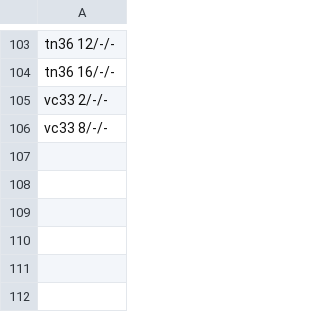
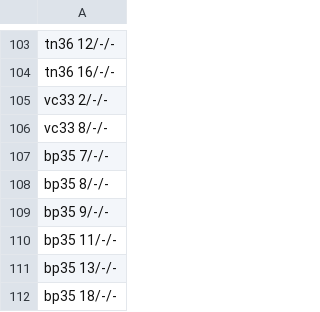
Before and after one commit to pra-ji-moh/ciall, a TSV file: child/goal_kinds.tsv, drawn as a sheet; only a part is shown, gaps mark what is left out.

```diff
--- a/child/goal_kinds.tsv
+++ b/child/goal_kinds.tsv
@@ -106 +106,7 @@ vc33 2/-/-
 vc33 8/-/-
+bp35 7/-/-
+bp35 8/-/-
+bp35 9/-/-
+bp35 11/-/-
+bp35 13/-/-
+bp35 18/-/-
```
Also changed, not shown: child/archive.tsv, child/library/claims.tsv, 21 other files.
